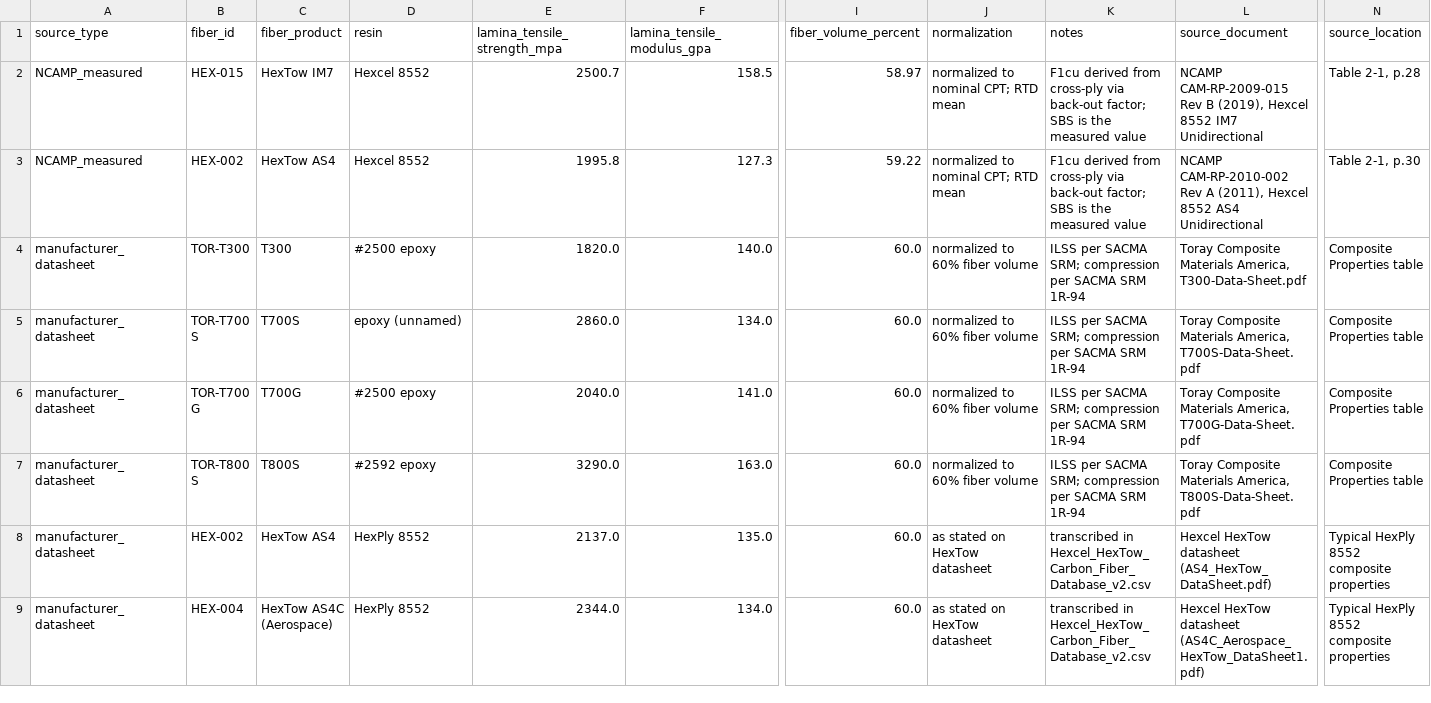
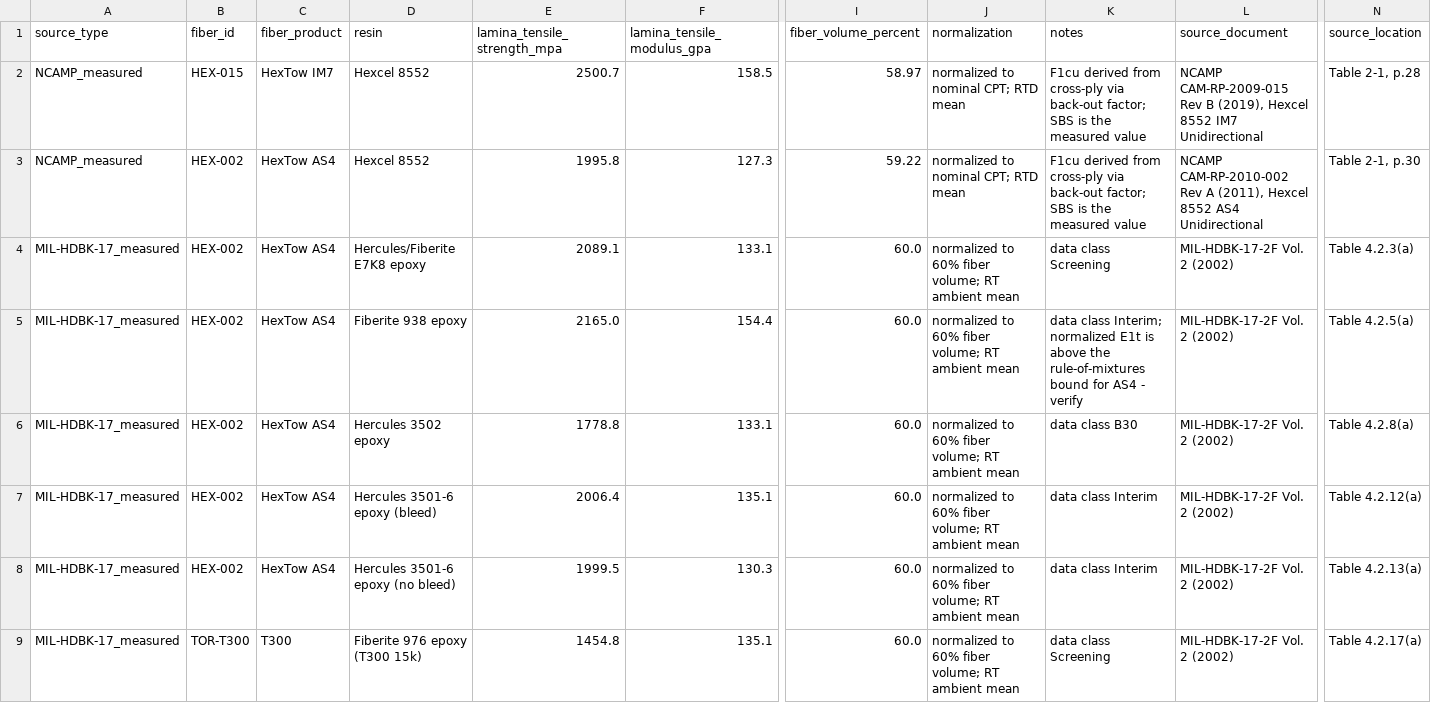
Before and after one commit to suchirvibed/composite-material-recommender, a CSV file: literature_data/lamina_calibration_data.csv, drawn as a sheet; only a part is shown, gaps mark what is left out; the shorter side is filled out with more unchanged rows; rows hold the shown columns only; the diff covers the shown part only; the diff names each change by its address in the sheet, - before the commit and + after, or states it on an @@ line.

```diff
--- a/literature_data/lamina_calibration_data.csv
+++ b/literature_data/lamina_calibration_data.csv
+row 4: MIL-HDBK-17_measured | HEX-002 | HexTow AS4 | Hercules/Fiberite E7K8 epoxy | 2089.1 | 133.1 | 60.0 | normalized to 60% fiber volume; RT ambient mean | data class Screening | MIL-HDBK-17-2F Vol. 2 (2002) | Table 4.2.3(a)
+row 5: MIL-HDBK-17_measured | HEX-002 | HexTow AS4 | Fiberite 938 epoxy | 2165.0 | 154.4 | 60.0 | normalized to 60% fiber volume; RT ambient mean | data class Interim; normalized E1t is above the rule-of-mixtures bound for AS4 - verify | MIL-HDBK-17-2F Vol. 2 (2002) | Table 4.2.5(a)
+row 6: MIL-HDBK-17_measured | HEX-002 | HexTow AS4 | Hercules 3502 epoxy | 1778.8 | 133.1 | 60.0 | normalized to 60% fiber volume; RT ambient mean | data class B30 | MIL-HDBK-17-2F Vol. 2 (2002) | Table 4.2.8(a)
+row 7: MIL-HDBK-17_measured | HEX-002 | HexTow AS4 | Hercules 3501-6 epoxy (bleed) | 2006.4 | 135.1 | 60.0 | normalized to 60% fiber volume; RT ambient mean | data class Interim | MIL-HDBK-17-2F Vol. 2 (2002) | Table 4.2.12(a)
+row 8: MIL-HDBK-17_measured | HEX-002 | HexTow AS4 | Hercules 3501-6 epoxy (no bleed) | 1999.5 | 130.3 | 60.0 | normalized to 60% fiber volume; RT ambient mean | data class Interim | MIL-HDBK-17-2F Vol. 2 (2002) | Table 4.2.13(a)
+row 9: MIL-HDBK-17_measured | TOR-T300 | T300 | Fiberite 976 epoxy (T300 15k) | 1454.8 | 135.1 | 60.0 | normalized to 60% fiber volume; RT ambient mean | data class Screening | MIL-HDBK-17-2F Vol. 2 (2002) | Table 4.2.17(a)
```
Also changed, not shown: 5 added rows elsewhere in this file, evaluation_results_v4.csv, lamina_model_validation.csv, 25 other files.
